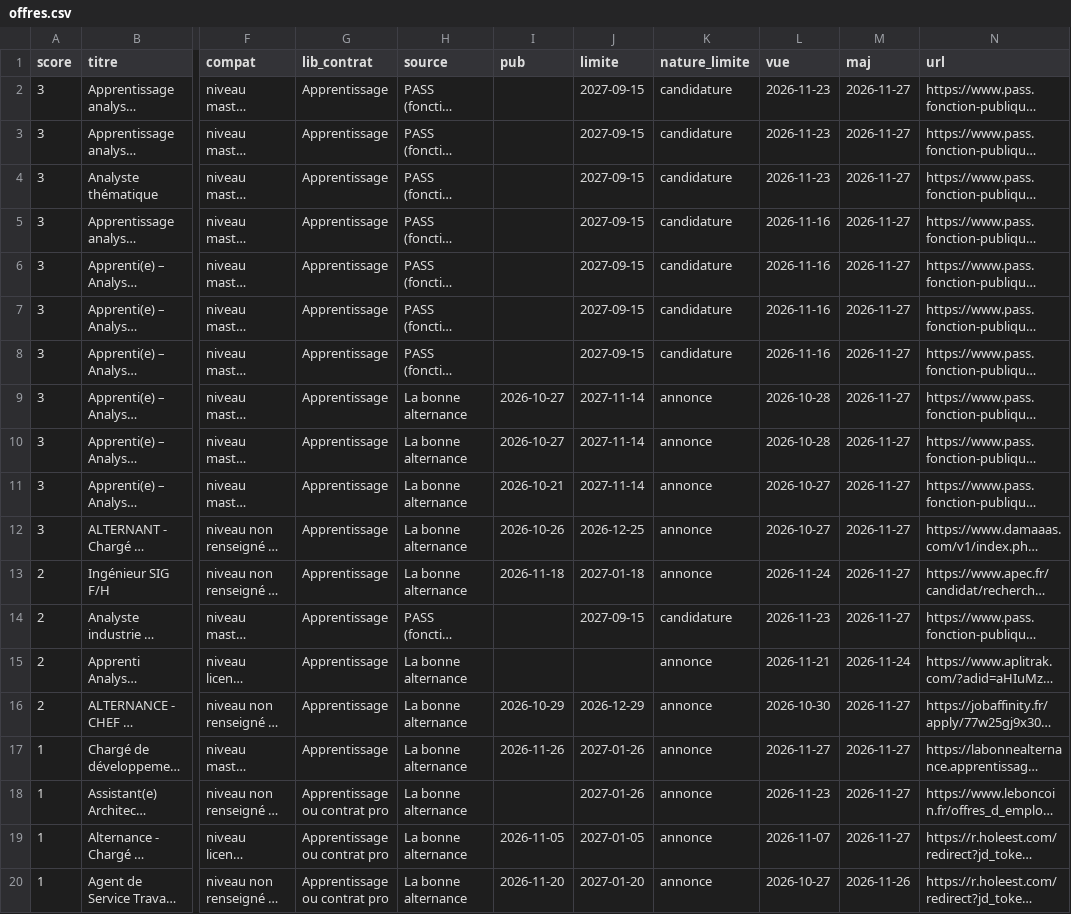
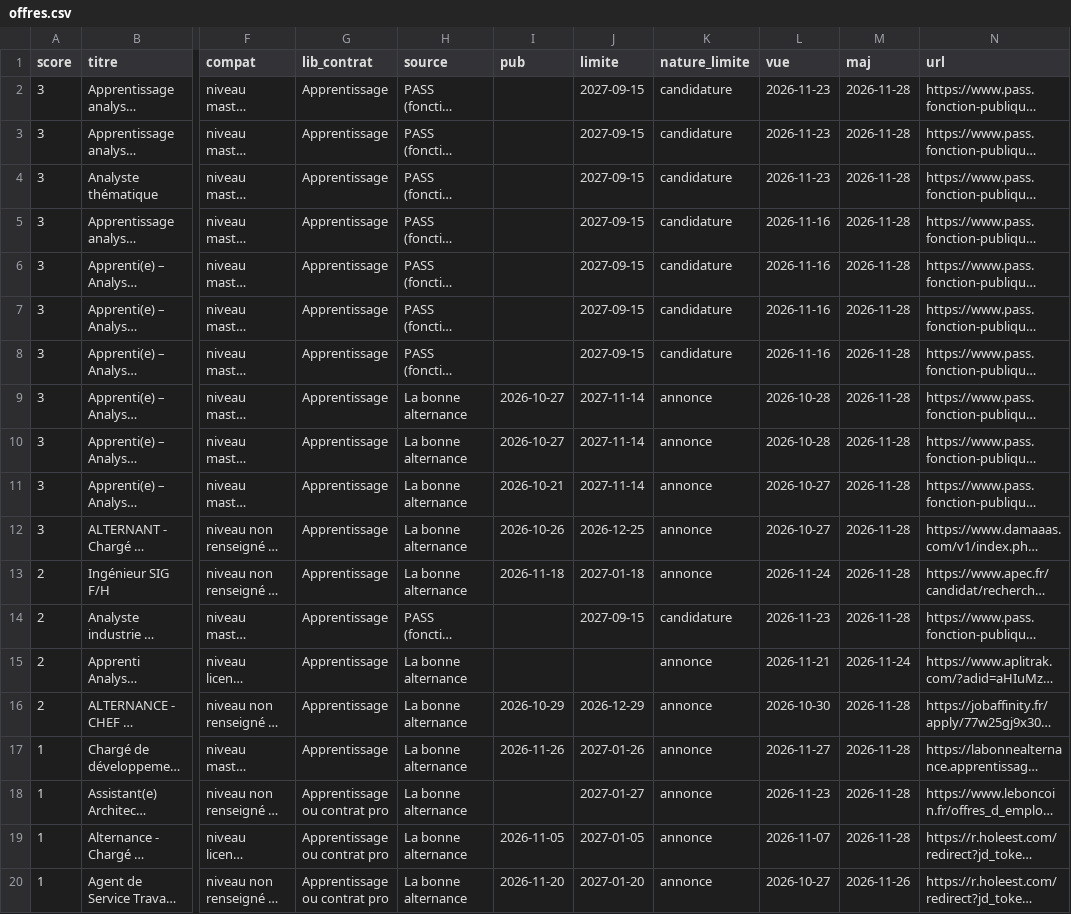
Before and after one commit to domgarci/veille-camille-resultats, a CSV file: offres.csv, drawn as a sheet; only a part is shown, gaps mark what is left out; long unchanged cells end in …; the diff names each change by its address in the sheet, - before the commit and + after, or states it on an @@ line.

```diff
--- a/offres.csv
+++ b/offres.csv
-M2:M14 (maj): 2026-11-27
+M2:M14 (maj): 2026-11-28
-M16:M19 (maj): 2026-11-27
+M16:M19 (maj): 2026-11-28
-J18 (limite): 2027-01-26
+J18 (limite): 2027-01-27
```
Also changed, not shown: entreprises.csv, entreprises_geomatique.csv, 2 other files.
